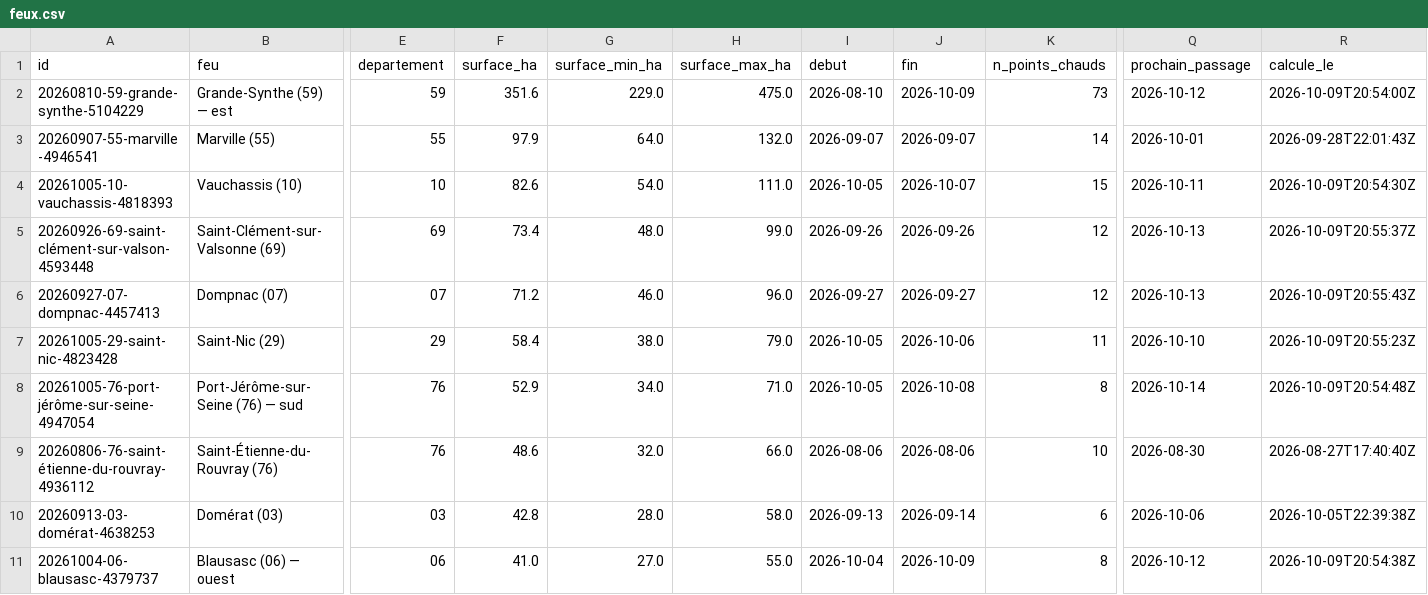
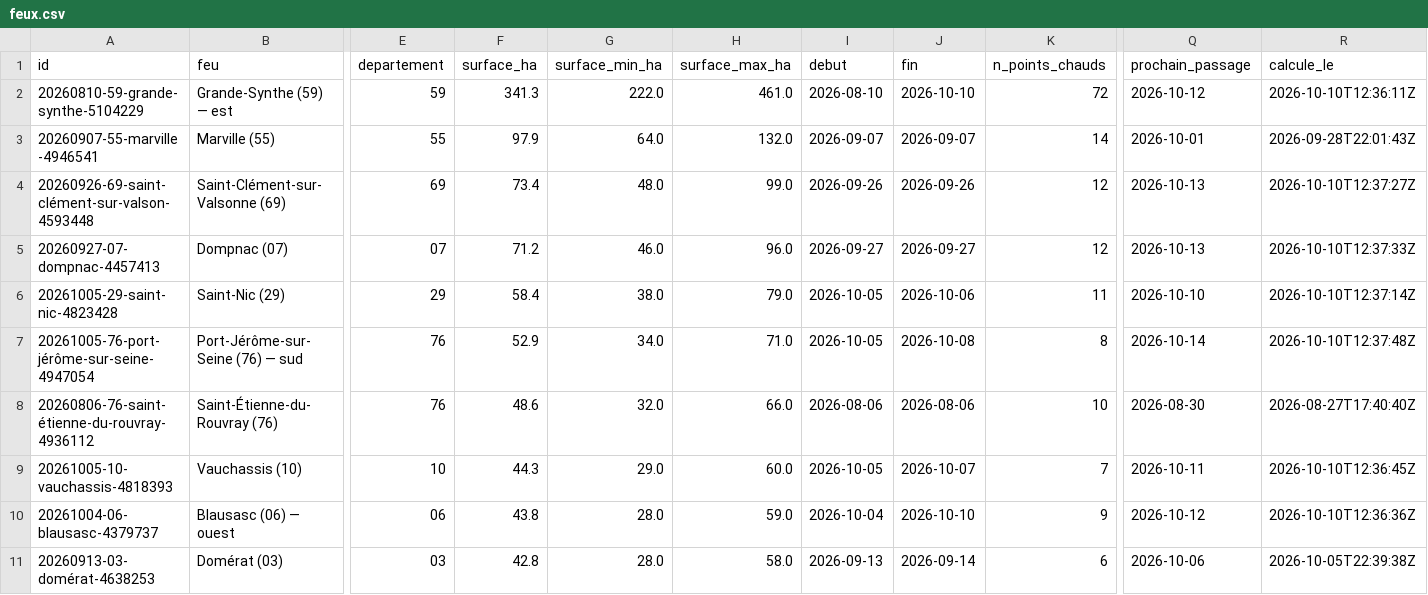
Before and after one commit to r0bp3nguin/brulis, a CSV file: site/data/feux.csv, drawn as a sheet; only a part is shown, gaps mark what is left out; removed rows and columns are numbered as before the commit, all else as after; rows hold the shown columns only; the diff covers the shown part only; the diff names each change by its address in the sheet, - before the commit and + after, or states it on an @@ line.

```diff
--- a/site/data/feux.csv
+++ b/site/data/feux.csv
-F2 (surface_ha): 351.6
+F2 (surface_ha): 341.3
-G2 (surface_min_ha): 229.0
+G2 (surface_min_ha): 222.0
-H2 (surface_max_ha): 475.0
+H2 (surface_max_ha): 461.0
-J2 (fin): 2026-10-09
+J2 (fin): 2026-10-10
-K2 (n_points_chauds): 73
+K2 (n_points_chauds): 72
-R2 (calcule_le): 2026-10-09T20:54:00Z
+R2 (calcule_le): 2026-10-10T12:36:11Z
-row 4: 20261005-10-vauchassis-4818393 | Vauchassis (10) | 10 | 82.6 | 54.0 | 111.0 | 2026-10-05 | 2026-10-07 | 15 | 2026-10-11 | 2026-10-09T20:54:30Z
-R4 (calcule_le): 2026-10-09T20:55:37Z
+R4 (calcule_le): 2026-10-10T12:37:27Z
-R5 (calcule_le): 2026-10-09T20:55:43Z
+R5 (calcule_le): 2026-10-10T12:37:33Z
-R6 (calcule_le): 2026-10-09T20:55:23Z
+R6 (calcule_le): 2026-10-10T12:37:14Z
-R7 (calcule_le): 2026-10-09T20:54:48Z
+R7 (calcule_le): 2026-10-10T12:37:48Z
+row 9: 20261005-10-vauchassis-4818393 | Vauchassis (10) | 10 | 44.3 | 29.0 | 60.0 | 2026-10-05 | 2026-10-07 | 7 | 2026-10-11 | 2026-10-10T12:36:45Z
+row 10: 20261004-06-blausasc-4379737 | Blausasc (06) — ouest | 06 | 43.8 | 28.0 | 59.0 | 2026-10-04 | 2026-10-10 | 9 | 2026-10-12 | 2026-10-10T12:36:36Z
-row 11: 20261004-06-blausasc-4379737 | Blausasc (06) — ouest | 06 | 41.0 | 27.0 | 55.0 | 2026-10-04 | 2026-10-09 | 8 | 2026-10-12 | 2026-10-09T20:54:38Z
```
Also changed, not shown: 1 added row, 1 removed row and 8 edited cells elsewhere in this file, 32 other files.
